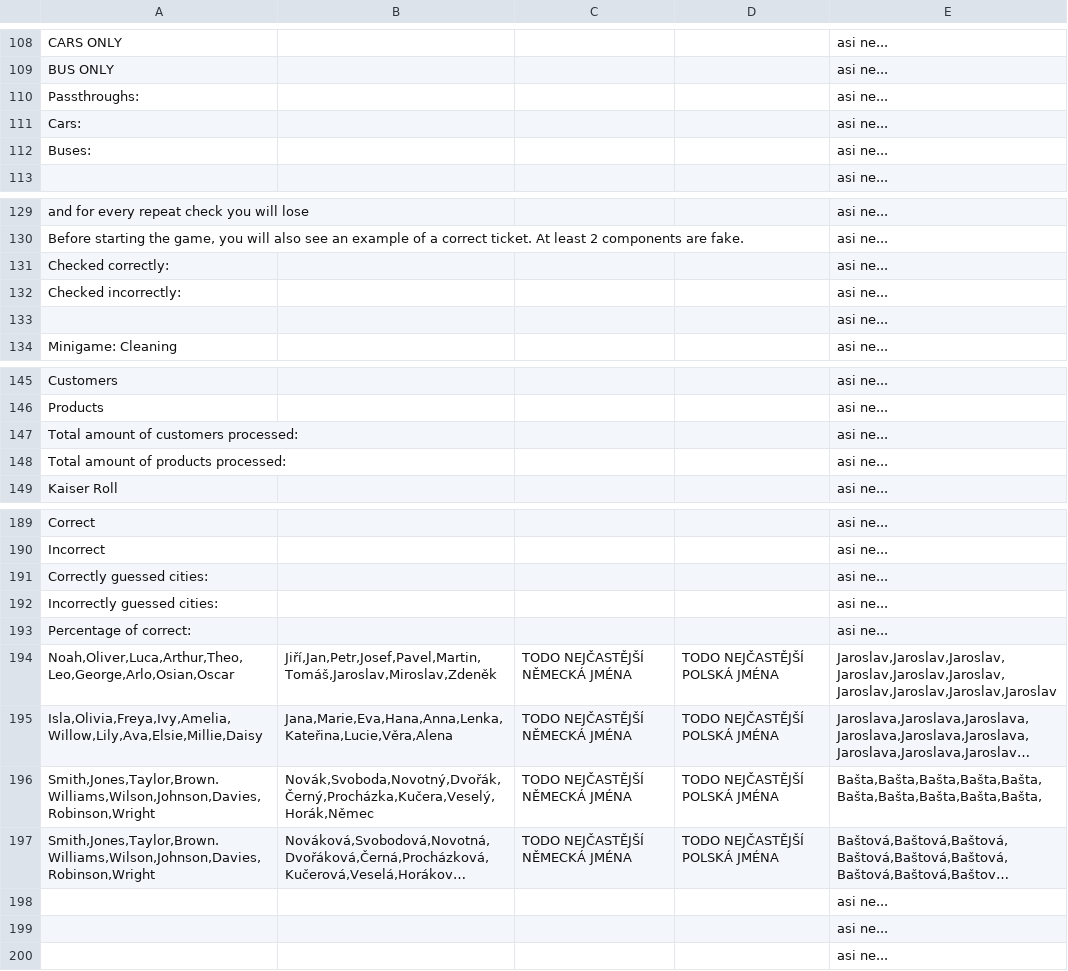
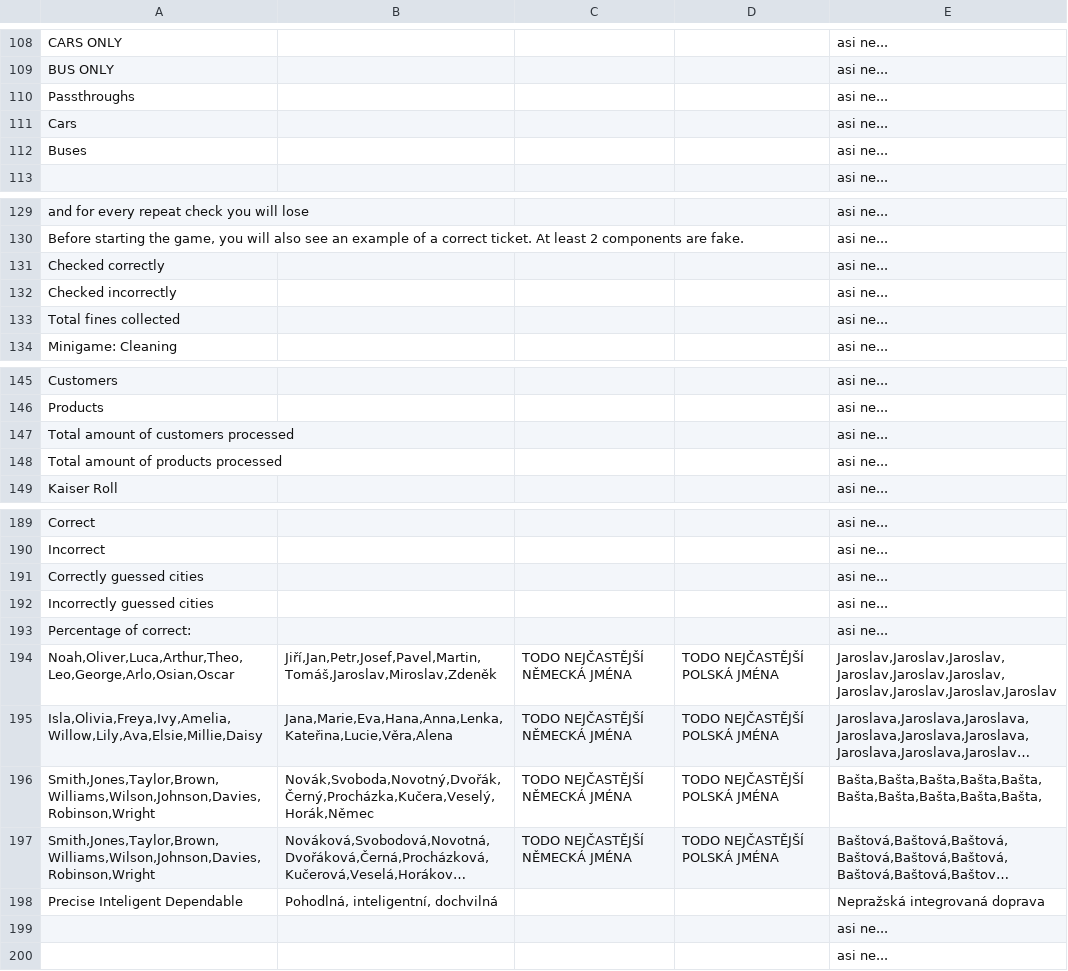
Before and after one commit to MegapolisPlayer/EscapeFromOlomoucRegion, a CSV file: javascript/text/translation.csv, drawn as a sheet; only a part is shown, gaps mark what is left out; long unchanged cells end in …; removed rows and columns are numbered as before the commit, all else as after; the diff covers the shown part only; the diff names each change by its address in the sheet, - before the commit and + after, or states it on an @@ line.

```diff
--- a/javascript/text/translation.csv
+++ b/javascript/text/translation.csv
-A110: Passthroughs:
+A110: Passthroughs
-A111: Cars:
+A111: Cars
-A112: Buses:
+A112: Buses
-A131: Checked correctly:
+A131: Checked correctly
-A132: Checked incorrectly:
+A132: Checked incorrectly
-A133: (empty)
+A133: Total fines collected
-A147: Total amount of customers processed:
+A147: Total amount of customers processed
-A148: Total amount of products processed:
+A148: Total amount of products processed
-A191: Correctly guessed cities:
+A191: Correctly guessed cities
-A192: Incorrectly guessed cities:
+A192: Incorrectly guessed cities
-A196:A197: Smith,Jones,Taylor,Brown.Williams,Wilson,Johnson,Davies,Robinson,Wright
+A196:A197: Smith,Jones,Taylor,Brown,Williams,Wilson,Johnson,Davies,Robinson,Wright
-row 198:  |  |  |  | asi ne...
+row 198: Precise Inteligent Dependable | Pohodlná, inteligentní, dochvilná |  |  | Nepražská integrovaná doprava
```
Also changed, not shown: 2 edited cells elsewhere in this file, 9 other files.
